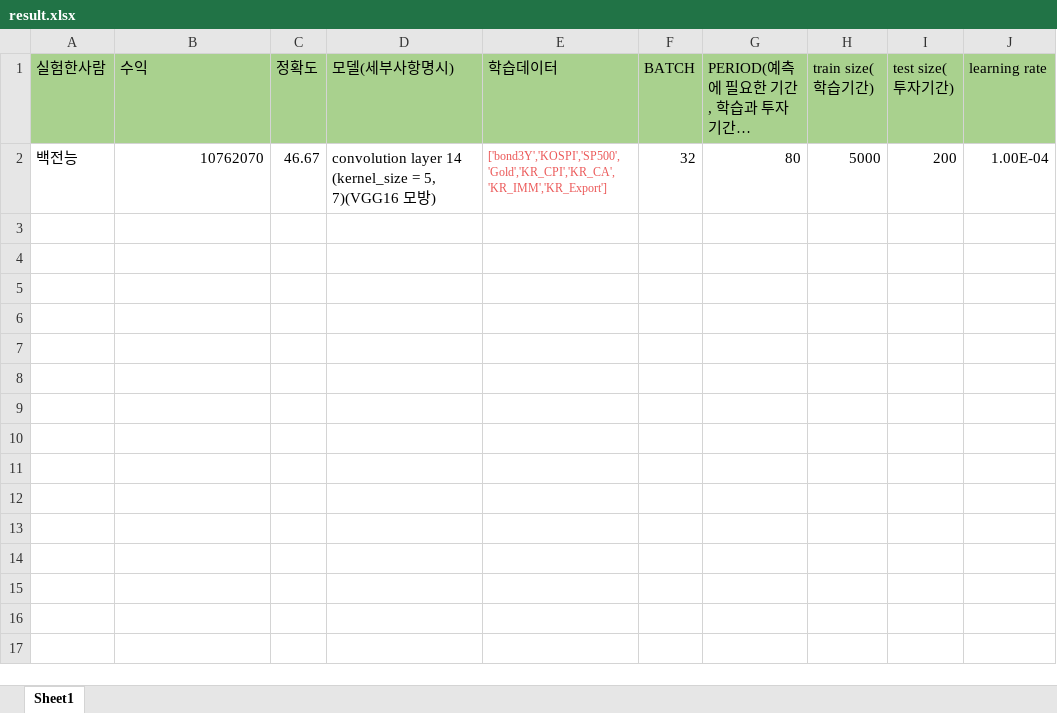
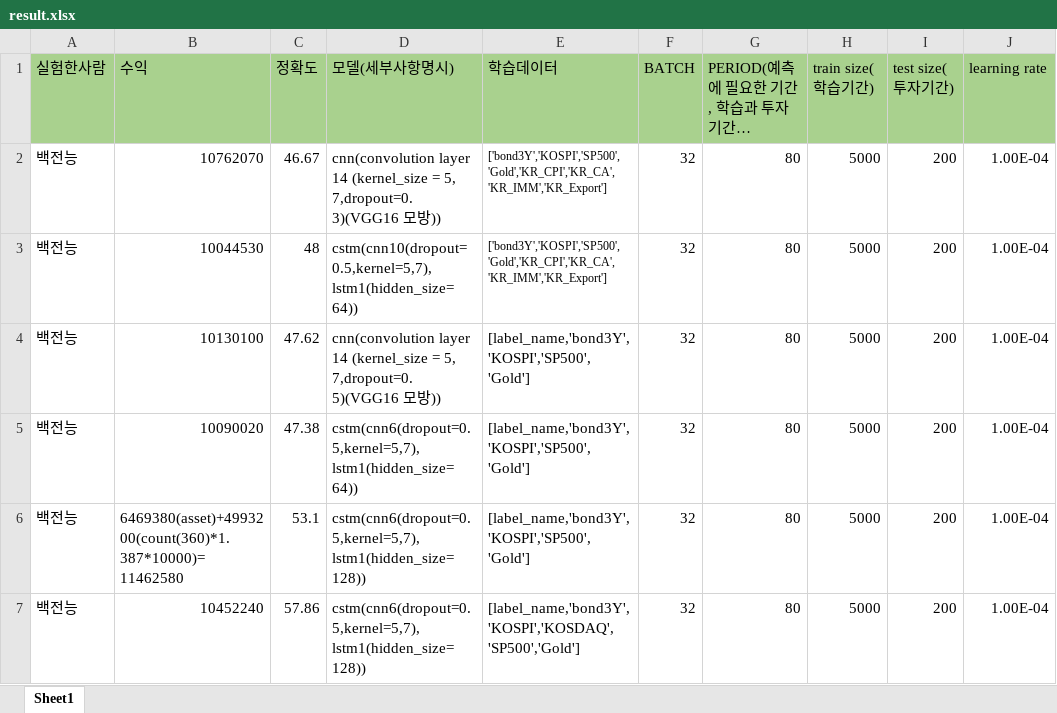
Before and after one commit to bmnptnt/bond_prediction, an Excel workbook: result.xlsx, sheet Sheet1, drawn as a sheet; long unchanged cells end in …; values as stored, in another font and other column widths than the file's, no borders; the diff names each change by its address in the sheet, - before the commit and + after, or states it on an @@ line.

```diff
--- a/result.xlsx (sheet Sheet1)
+++ b/result.xlsx (sheet Sheet1)
-D2 (모델(세부사항명시)): convolution layer 14 (kernel_size = 5, 7)(VGG16 모방)
+D2 (모델(세부사항명시)): cnn(convolution layer 14 (kernel_size = 5, 7,dropout=0.3)(VGG16 모방))
-E2 text colour: #EB5757
+E2 text colour: black
+row 3: 백전능 | 10044530 | 48 | cstm(cnn10(dropout=0.5,kernel=5,7), lstm1(hidden_size=64)) | ['bond3Y','KOSPI','SP500','Gold','KR_CPI','KR_CA','KR_IMM','KR_Export'] | 32 | 80 | 5000 | 200 | 1.00E-04
+row 4: 백전능 | 10130100 | 47.62 | cnn(convolution layer 14 (kernel_size = 5, 7,dropout=0.5)(VGG16 모방)) | [label_name,'bond3Y','KOSPI','SP500','Gold'] | 32 | 80 | 5000 | 200 | 1.00E-04
+row 5: 백전능 | 10090020 | 47.38 | cstm(cnn6(dropout=0.5,kernel=5,7), lstm1(hidden_size=64)) | [label_name,'bond3Y','KOSPI','SP500','Gold'] | 32 | 80 | 5000 | 200 | 1.00E-04
+row 6: 백전능 | 6469380(asset)+4993200(count(360)*1.387*10000)=11462580 | 53.1 | cstm(cnn6(dropout=0.5,kernel=5,7), lstm1(hidden_size=128)) | [label_name,'bond3Y','KOSPI','SP500','Gold'] | 32 | 80 | 5000 | 200 | 1.00E-04
+row 7: 백전능 | 10452240 | 57.86 | cstm(cnn6(dropout=0.5,kernel=5,7), lstm1(hidden_size=128)) | [label_name,'bond3Y','KOSPI','KOSDAQ','SP500','Gold'] | 32 | 80 | 5000 | 200 | 1.00E-04
```
Also changed, not shown: 7 other files.
